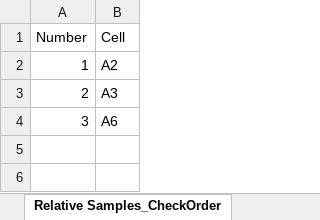
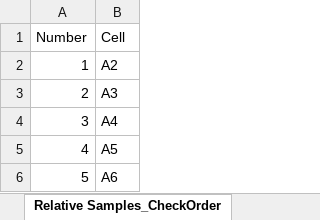
Before and after one commit to cmusv/pysheetgrader-core, an Excel workbook: sample_excel_files/MasterGalleryKey.xlsx, sheet Relative Samples_CheckOrder, drawn as a sheet; values as stored, in another font and other column widths than the file's, no borders; the diff names each change by its address in the sheet, - before the commit and + after, or states it on an @@ line.

Commit message:
Allow alt_cells for the relative formula type.

```diff
--- a/sample_excel_files/MasterGalleryKey.xlsx (sheet Relative Samples_CheckOrder)
+++ b/sample_excel_files/MasterGalleryKey.xlsx (sheet Relative Samples_CheckOrder)
-B4 (Cell): A6
+B4 (Cell): A4
+row 5: 4 | A5
+row 6: 5 | A6
```
Also changed, not shown: sheet Relative Samples, sample_excel_files/MasterGallerySubmission.xlsx, 2 other files.
